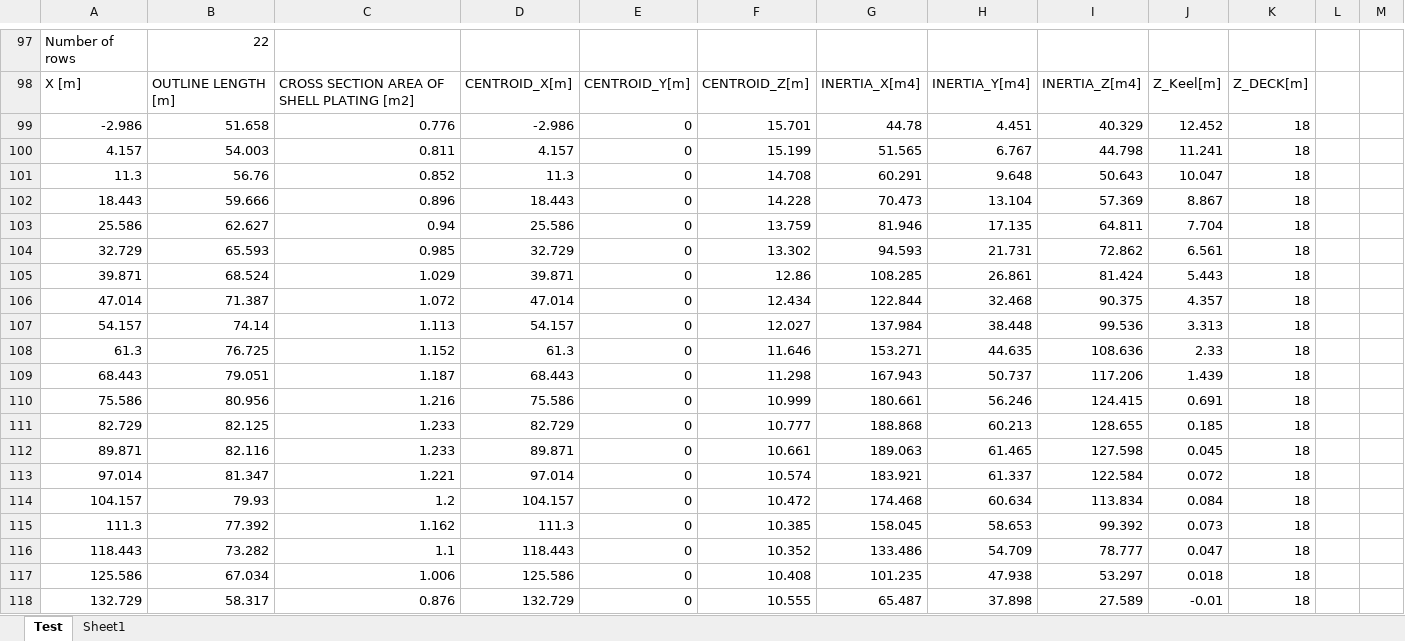
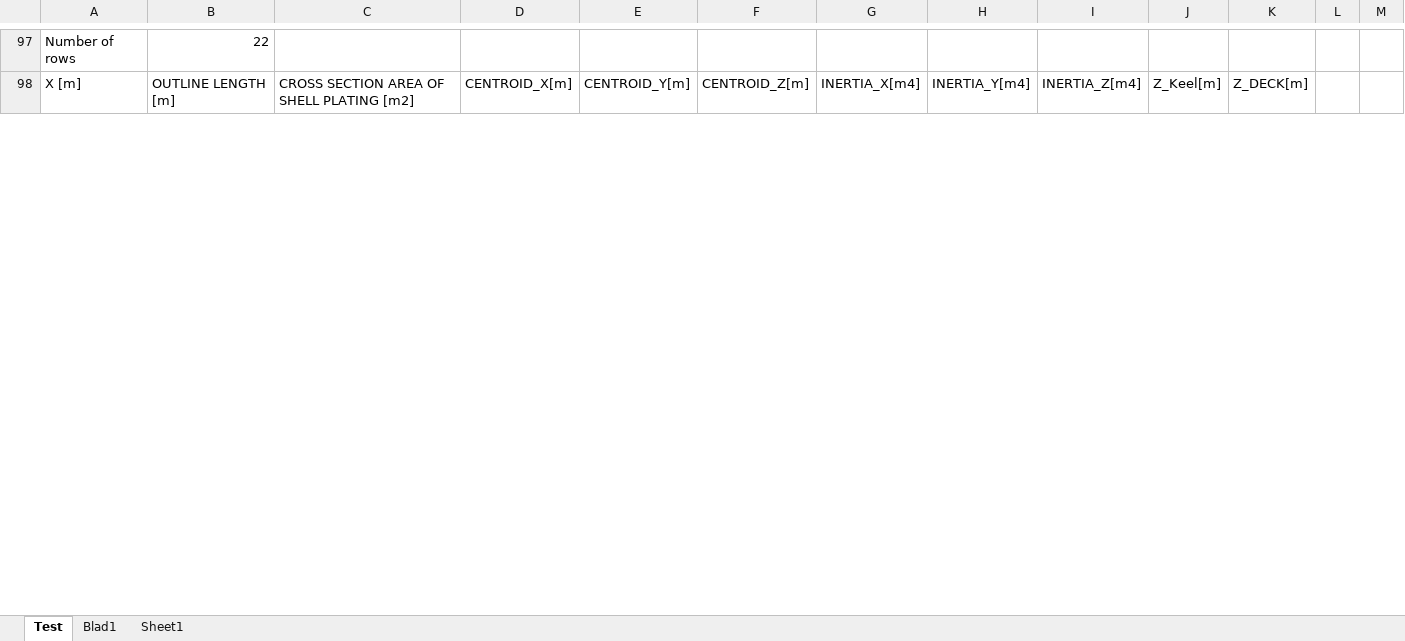
Before and after one commit to tomoldenbeuving/IP-26, an Excel workbook: IP.xlsx, sheet Test, drawn as a sheet; only a part is shown, gaps mark what is left out; values as stored, in another font and other column widths than the file's, no borders; removed rows and columns are numbered as before the commit, all else as after; the diff covers the shown part only; the diff names each change by its address in the sheet, - before the commit and + after, or states it on an @@ line.

```diff
--- a/IP.xlsx (sheet Test)
+++ b/IP.xlsx (sheet Test)
+sheet tab: Blad1
-row 99: -2.986 | 51.658 | 0.776 | -2.986 | 0 | 15.701 | 44.78 | 4.451 | 40.329 | 12.452 | 18
-row 100: 4.157 | 54.003 | 0.811 | 4.157 | 0 | 15.199 | 51.565 | 6.767 | 44.798 | 11.241 | 18
-row 101: 11.3 | 56.76 | 0.852 | 11.3 | 0 | 14.708 | 60.291 | 9.648 | 50.643 | 10.047 | 18
-row 102: 18.443 | 59.666 | 0.896 | 18.443 | 0 | 14.228 | 70.473 | 13.104 | 57.369 | 8.867 | 18
-row 103: 25.586 | 62.627 | 0.94 | 25.586 | 0 | 13.759 | 81.946 | 17.135 | 64.811 | 7.704 | 18
-row 104: 32.729 | 65.593 | 0.985 | 32.729 | 0 | 13.302 | 94.593 | 21.731 | 72.862 | 6.561 | 18
-row 105: 39.871 | 68.524 | 1.029 | 39.871 | 0 | 12.86 | 108.285 | 26.861 | 81.424 | 5.443 | 18
-row 106: 47.014 | 71.387 | 1.072 | 47.014 | 0 | 12.434 | 122.844 | 32.468 | 90.375 | 4.357 | 18
-row 107: 54.157 | 74.14 | 1.113 | 54.157 | 0 | 12.027 | 137.984 | 38.448 | 99.536 | 3.313 | 18
-row 108: 61.3 | 76.725 | 1.152 | 61.3 | 0 | 11.646 | 153.271 | 44.635 | 108.636 | 2.33 | 18
-row 109: 68.443 | 79.051 | 1.187 | 68.443 | 0 | 11.298 | 167.943 | 50.737 | 117.206 | 1.439 | 18
-row 110: 75.586 | 80.956 | 1.216 | 75.586 | 0 | 10.999 | 180.661 | 56.246 | 124.415 | 0.691 | 18
-row 111: 82.729 | 82.125 | 1.233 | 82.729 | 0 | 10.777 | 188.868 | 60.213 | 128.655 | 0.185 | 18
-row 112: 89.871 | 82.116 | 1.233 | 89.871 | 0 | 10.661 | 189.063 | 61.465 | 127.598 | 0.045 | 18
-row 113: 97.014 | 81.347 | 1.221 | 97.014 | 0 | 10.574 | 183.921 | 61.337 | 122.584 | 0.072 | 18
-row 114: 104.157 | 79.93 | 1.2 | 104.157 | 0 | 10.472 | 174.468 | 60.634 | 113.834 | 0.084 | 18
-row 115: 111.3 | 77.392 | 1.162 | 111.3 | 0 | 10.385 | 158.045 | 58.653 | 99.392 | 0.073 | 18
-row 116: 118.443 | 73.282 | 1.1 | 118.443 | 0 | 10.352 | 133.486 | 54.709 | 78.777 | 0.047 | 18
-row 117: 125.586 | 67.034 | 1.006 | 125.586 | 0 | 10.408 | 101.235 | 47.938 | 53.297 | 0.018 | 18
-row 118: 132.729 | 58.317 | 0.876 | 132.729 | 0 | 10.555 | 65.487 | 37.898 | 27.589 | -0.01 | 18
```
Also changed, not shown: 64 added rows, 44 removed rows and 29 edited cells elsewhere in this sheet, 1 other file.
